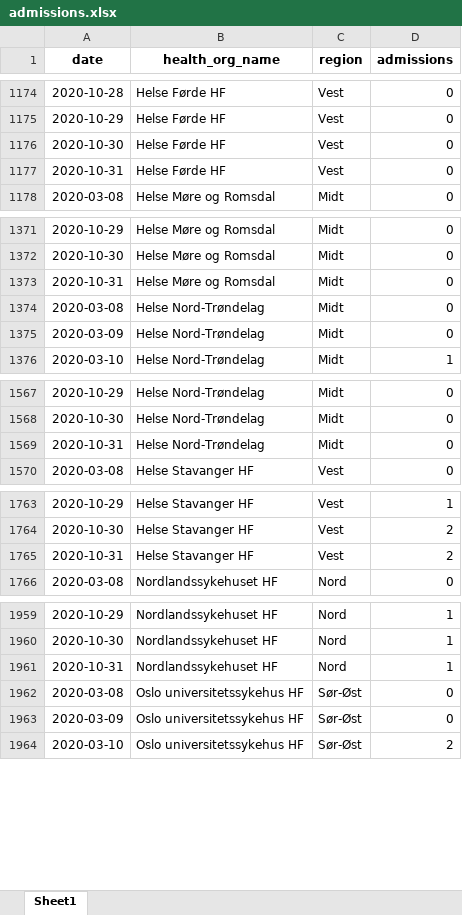
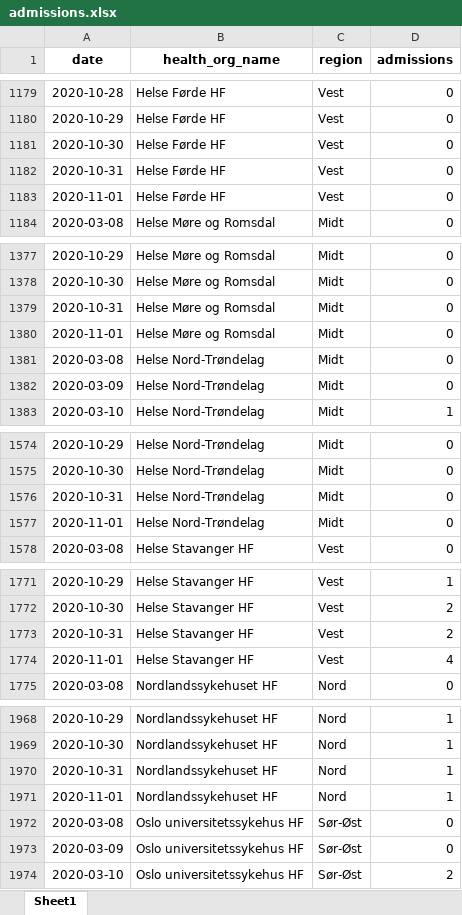
Before and after one commit to thohan88/covid19-nor-data, an Excel workbook: data/02_admissions/admissions.xlsx, sheet Sheet1, drawn as a sheet; only a part is shown, gaps mark what is left out; values as stored, in another font and other column widths than the file's, no borders; the diff covers the shown part only; the diff names each change by its address in the sheet, - before the commit and + after, or states it on an @@ line.

```diff
--- a/data/02_admissions/admissions.xlsx (sheet Sheet1)
+++ b/data/02_admissions/admissions.xlsx (sheet Sheet1)
+row 1183: 2020-11-01 | Helse Førde HF | Vest | 0
+row 1380: 2020-11-01 | Helse Møre og Romsdal | Midt | 0
+row 1577: 2020-11-01 | Helse Nord-Trøndelag | Midt | 0
+row 1774: 2020-11-01 | Helse Stavanger HF | Vest | 4
+row 1971: 2020-11-01 | Nordlandssykehuset HF | Nord | 1
```
Also changed, not shown: 15 added rows elsewhere in this sheet, data/01_infected/msis/municipality_wide.xlsx, data/02_admissions/admissions_with_respirators.xlsx, 16 other files.
